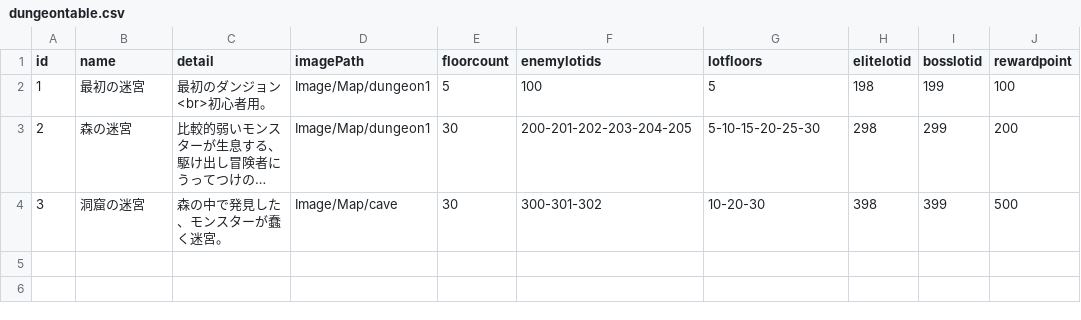
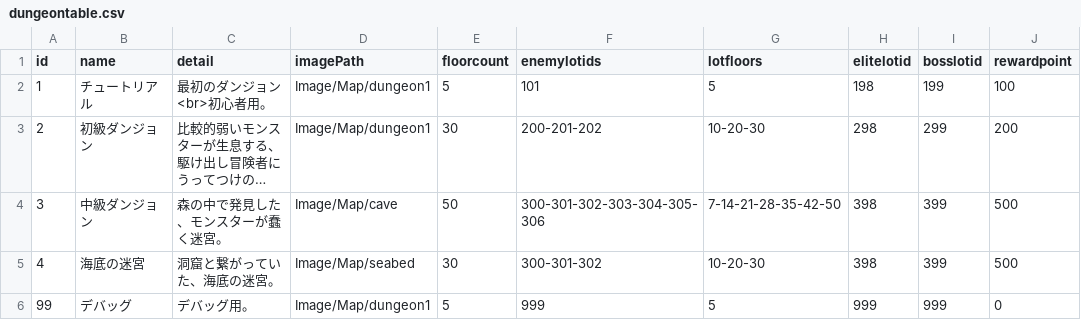
Before and after one commit to yamashita8655/STSLike, a CSV file: Assets/Resources/Csv/dungeontable.csv, drawn as a sheet; long unchanged cells end in …; the diff names each change by its address in the sheet, - before the commit and + after, or states it on an @@ line.

```diff
--- a/Assets/Resources/Csv/dungeontable.csv
+++ b/Assets/Resources/Csv/dungeontable.csv
-B2 (name): 最初の迷宮
+B2 (name): チュートリアル
-F2 (enemylotids): 100
+F2 (enemylotids): 101
-B3 (name): 森の迷宮
+B3 (name): 初級ダンジョン
-F3 (enemylotids): 200-201-202-203-204-205
+F3 (enemylotids): 200-201-202
-G3 (lotfloors): 5-10-15-20-25-30
+G3 (lotfloors): 10-20-30
-B4 (name): 洞窟の迷宮
+B4 (name): 中級ダンジョン
-E4 (floorcount): 30
+E4 (floorcount): 50
-F4 (enemylotids): 300-301-302
+F4 (enemylotids): 300-301-302-303-304-305-306
-G4 (lotfloors): 10-20-30
+G4 (lotfloors): 7-14-21-28-35-42-50
+row 5: 4 | 海底の迷宮 | 洞窟と繋がっていた、海底の迷宮。 | Image/Map/seabed | 30 | 300-301-302 | 10-20-30 | 398 | 399 | 500
+row 6: 99 | デバッグ | デバッグ用。 | Image/Map/dungeon1 | 5 | 999 | 5 | 999 | 999 | 0
```
Also changed, not shown: Assets/Resources/Csv/enemyaitable.csv, Assets/Resources/Csv/enemylottable.csv, 9 other files.
